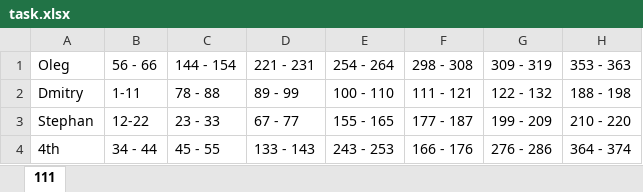
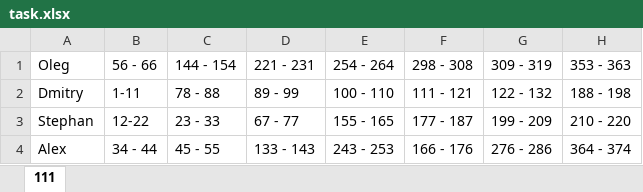
Before and after one commit to DevIncubator/HIMS, an Excel workbook: task.xlsx, sheet 111, drawn as a sheet; only a part is shown; values as stored, in another font and other column widths than the file's, no borders; the diff names each change by its address in the sheet, - before the commit and + after, or states it on an @@ line.

Commit message:
ALex commit

```diff
--- a/task.xlsx (sheet 111)
+++ b/task.xlsx (sheet 111)
-A4 (Oleg): 4th
+A4 (Oleg): Alex
```
